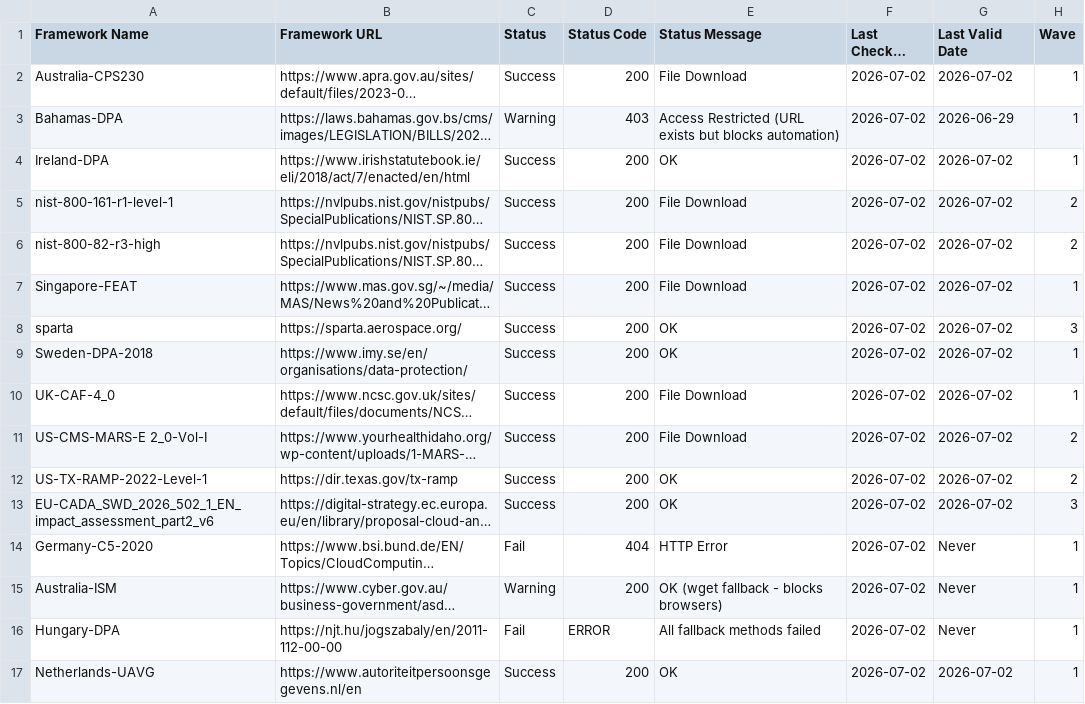
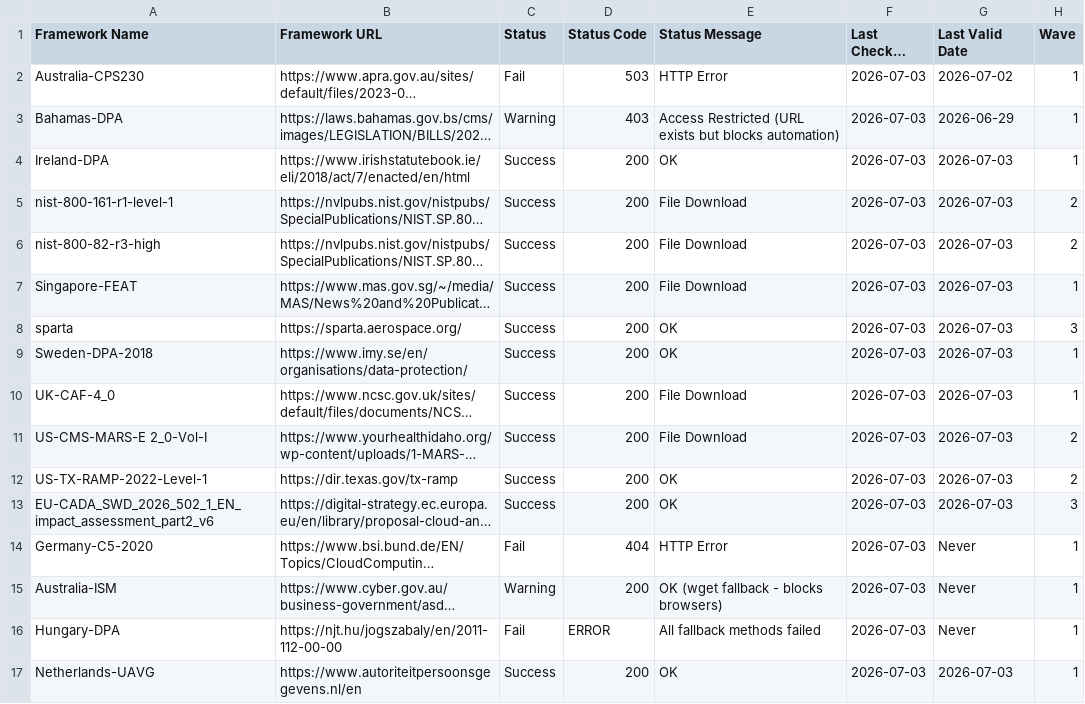
Before and after one commit to software-innovation-lab/url-checker, a CSV file: output/url_check_report.csv, drawn as a sheet; long unchanged cells end in …; the diff names each change by its address in the sheet, - before the commit and + after, or states it on an @@ line.

```diff
--- a/output/url_check_report.csv
+++ b/output/url_check_report.csv
-C2 (Status): Success
+C2 (Status): Fail
-D2 (Status Code): 200
+D2 (Status Code): 503
-E2 (Status Message): File Download
+E2 (Status Message): HTTP Error
-F2:F17 (Last Checked Date): 2026-07-02
+F2:F17 (Last Checked Date): 2026-07-03
-G4:G13 (Last Valid Date): 2026-07-02
+G4:G13 (Last Valid Date): 2026-07-03
-G17 (Last Valid Date): 2026-07-02
+G17 (Last Valid Date): 2026-07-03
```
Also changed, not shown: 1 other file.
